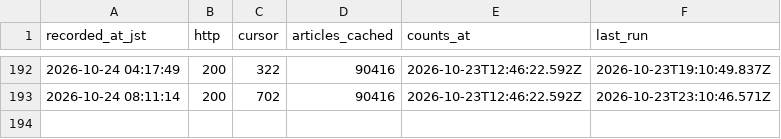
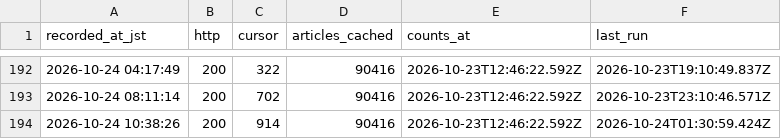
Before and after one commit to south0120/substack-portal, a CSV file: reports/cursor_hourly.csv, drawn as a sheet; only a part is shown, gaps mark what is left out; the diff names each change by its address in the sheet, - before the commit and + after, or states it on an @@ line.

```diff
--- a/reports/cursor_hourly.csv
+++ b/reports/cursor_hourly.csv
+row 194: 2026-10-24 10:38:26 | 200 | 914 | 90416 | 2026-10-23T12:46:22.592Z | 2026-10-24T01:30:59.424Z
```
